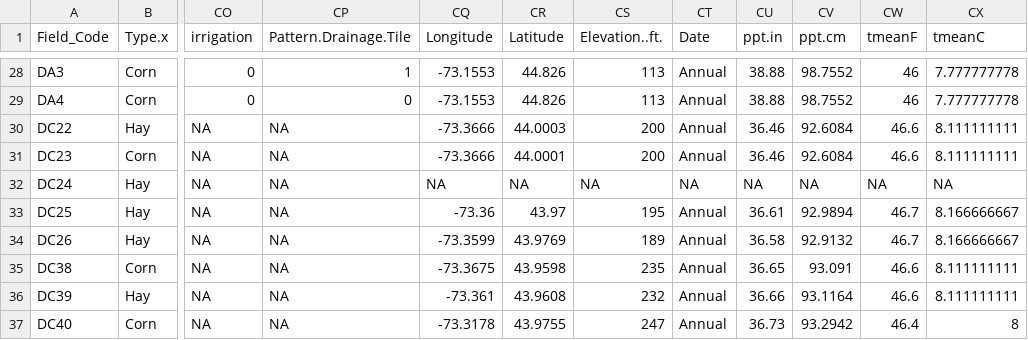
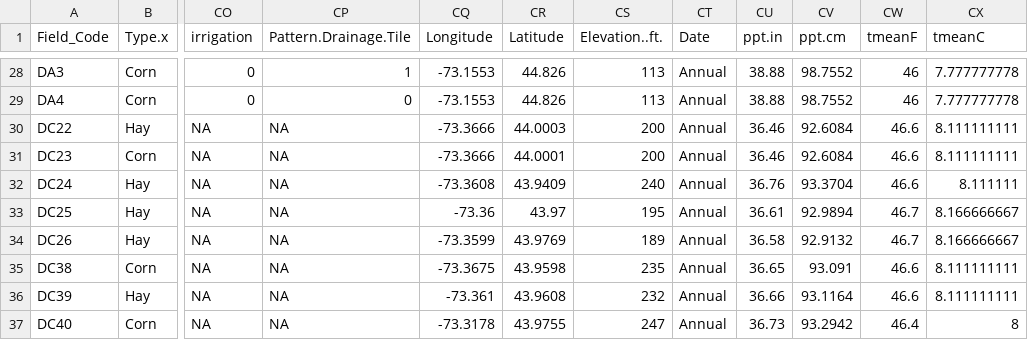
Before and after one commit to ErinSoil/FracFarmVT, a CSV file: fracData2.csv, drawn as a sheet; only a part is shown, gaps mark what is left out; the diff names each change by its address in the sheet, - before the commit and + after, or states it on an @@ line.

```diff
--- a/fracData2.csv
+++ b/fracData2.csv
-CQ32 (Longitude): NA
+CQ32 (Longitude): -73.3608
-CR32 (Latitude): NA
+CR32 (Latitude): 43.9409
-CS32 (Elevation..ft.): NA
+CS32 (Elevation..ft.): 240
-CT32 (Date): NA
+CT32 (Date): Annual
-CU32 (ppt.in): NA
+CU32 (ppt.in): 36.76
-CV32 (ppt.cm): NA
+CV32 (ppt.cm): 93.3704
-CW32 (tmeanF): NA
+CW32 (tmeanF): 46.6
-CX32 (tmeanC): NA
+CX32 (tmeanC): 8.111111
```
Also changed, not shown: PRISM2annual.csv, 5 other files.
